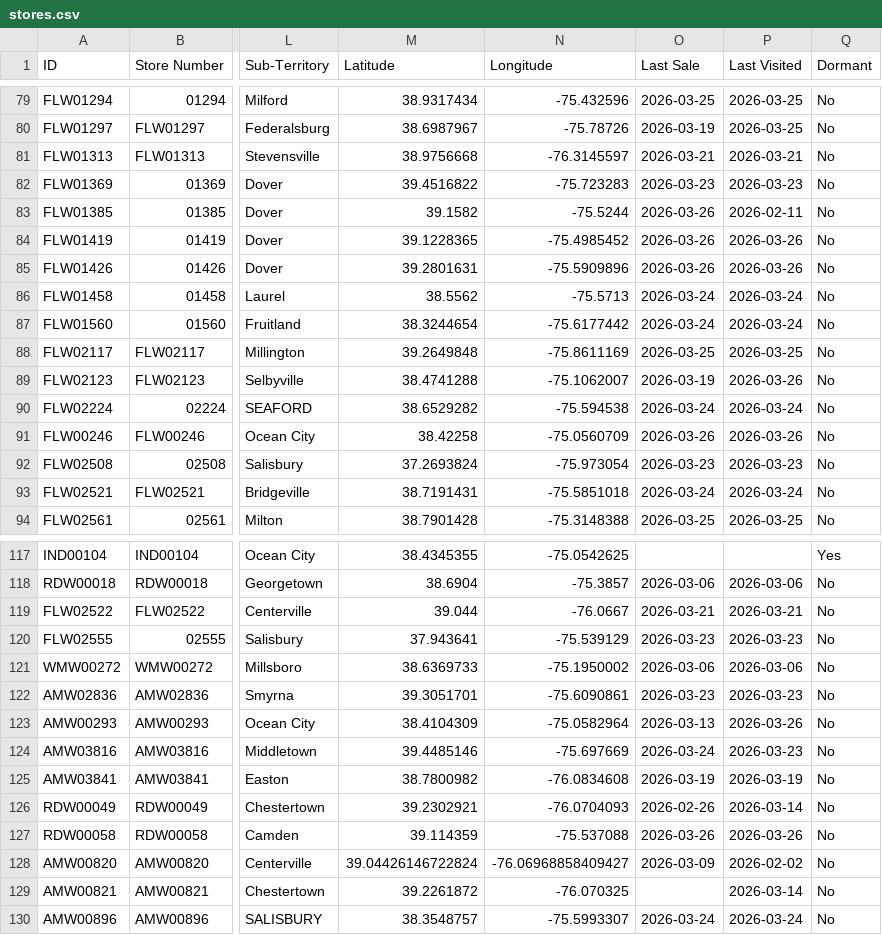
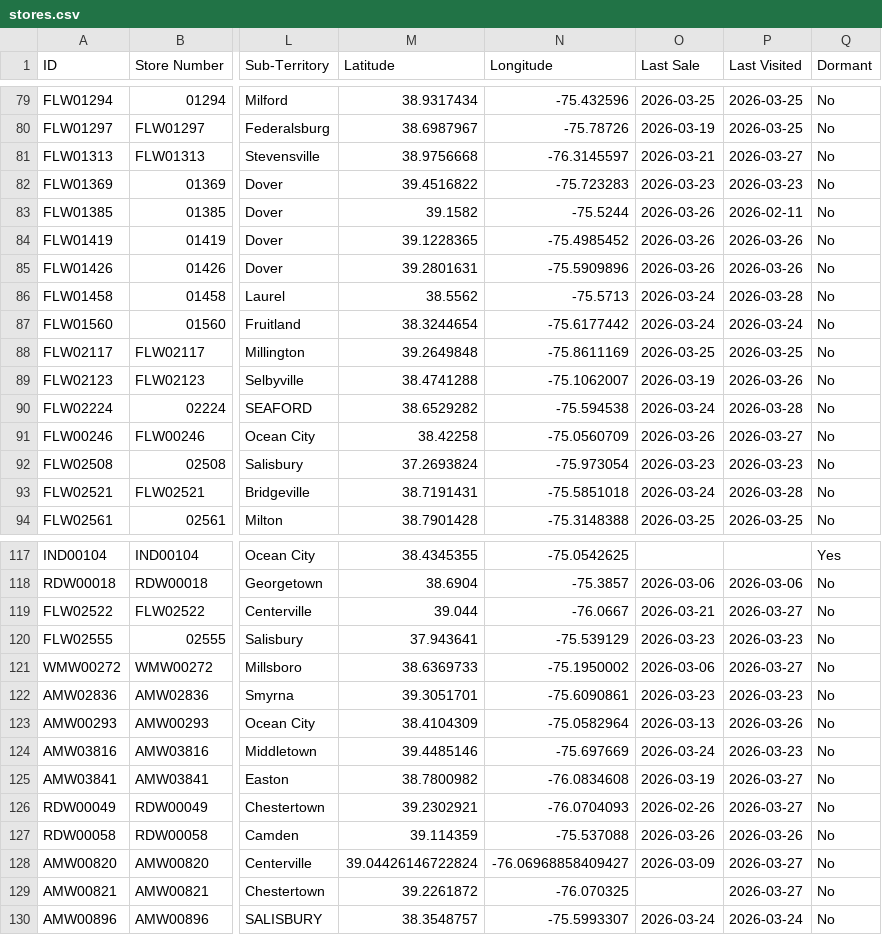
Before and after one commit to Mahpour4/Map-tracker, a CSV file: src/data/stores.csv, drawn as a sheet; only a part is shown, gaps mark what is left out; the diff covers the shown part only; the diff names each change by its address in the sheet, - before the commit and + after, or states it on an @@ line.

Commit message:
Update stores.csv from Map Tracker app

```diff
--- a/src/data/stores.csv
+++ b/src/data/stores.csv
-P81 (Last Visited): 2026-03-21
+P81 (Last Visited): 2026-03-27
-P86 (Last Visited): 2026-03-24
+P86 (Last Visited): 2026-03-28
-P90 (Last Visited): 2026-03-24
+P90 (Last Visited): 2026-03-28
-P91 (Last Visited): 2026-03-26
+P91 (Last Visited): 2026-03-27
-P93 (Last Visited): 2026-03-24
+P93 (Last Visited): 2026-03-28
-P119 (Last Visited): 2026-03-21
+P119 (Last Visited): 2026-03-27
-P121 (Last Visited): 2026-03-06
+P121 (Last Visited): 2026-03-27
-P125 (Last Visited): 2026-03-19
+P125 (Last Visited): 2026-03-27
-P126 (Last Visited): 2026-03-14
+P126 (Last Visited): 2026-03-27
-P128 (Last Visited): 2026-02-02
+P128 (Last Visited): 2026-03-27
-P129 (Last Visited): 2026-03-14
+P129 (Last Visited): 2026-03-27
```
Also changed, not shown: 25 edited cells elsewhere in this file.
